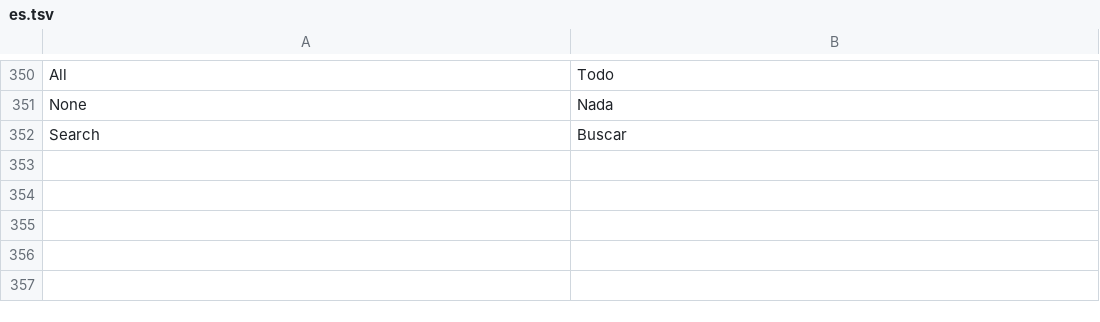
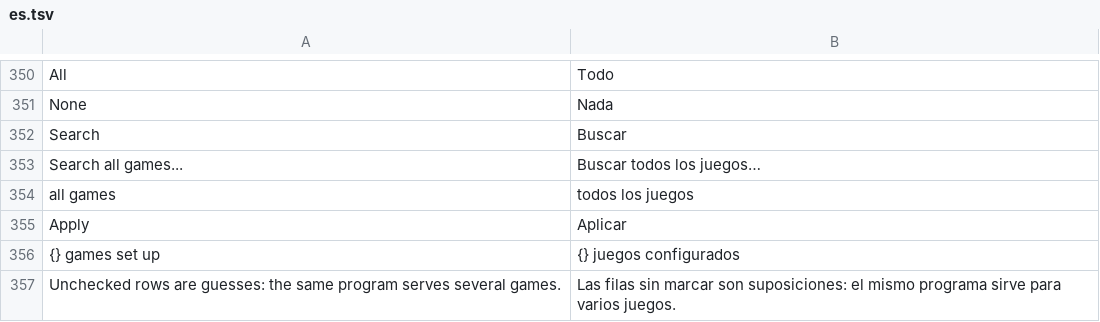
Before and after one commit to OpenGamePlus/OpenASE-Plus, a TSV file: rust/src/locales/es.tsv, drawn as a sheet; only a part is shown, gaps mark what is left out.

```diff
--- a/rust/src/locales/es.tsv
+++ b/rust/src/locales/es.tsv
@@ -352 +352,6 @@ None	Nada
 Search	Buscar
+Search all games...	Buscar todos los juegos…
+all games	todos los juegos
+Apply	Aplicar
+{} games set up	{} juegos configurados
+Unchecked rows are guesses: the same program serves several games.	Las filas sin marcar son suposiciones: el mismo programa sirve para varios juegos.
```
Also changed, not shown: rust/src/locales/de.tsv, rust/src/locales/fr.tsv, 11 other files.
